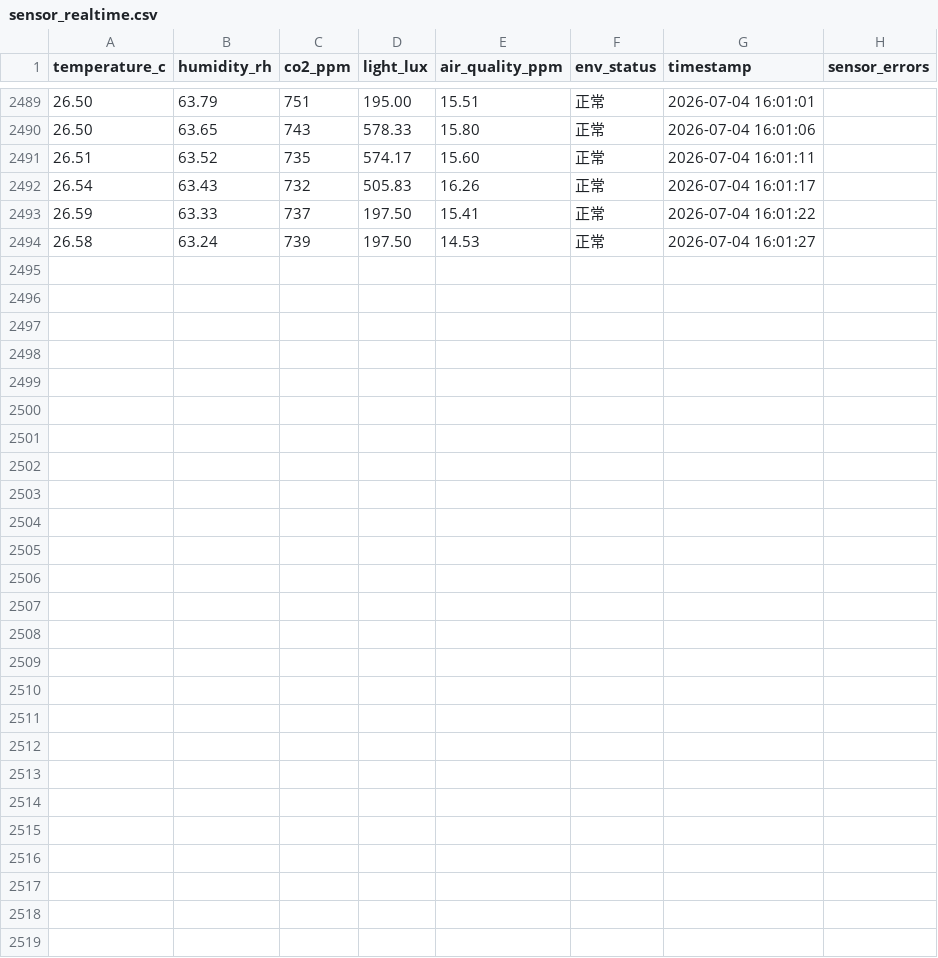
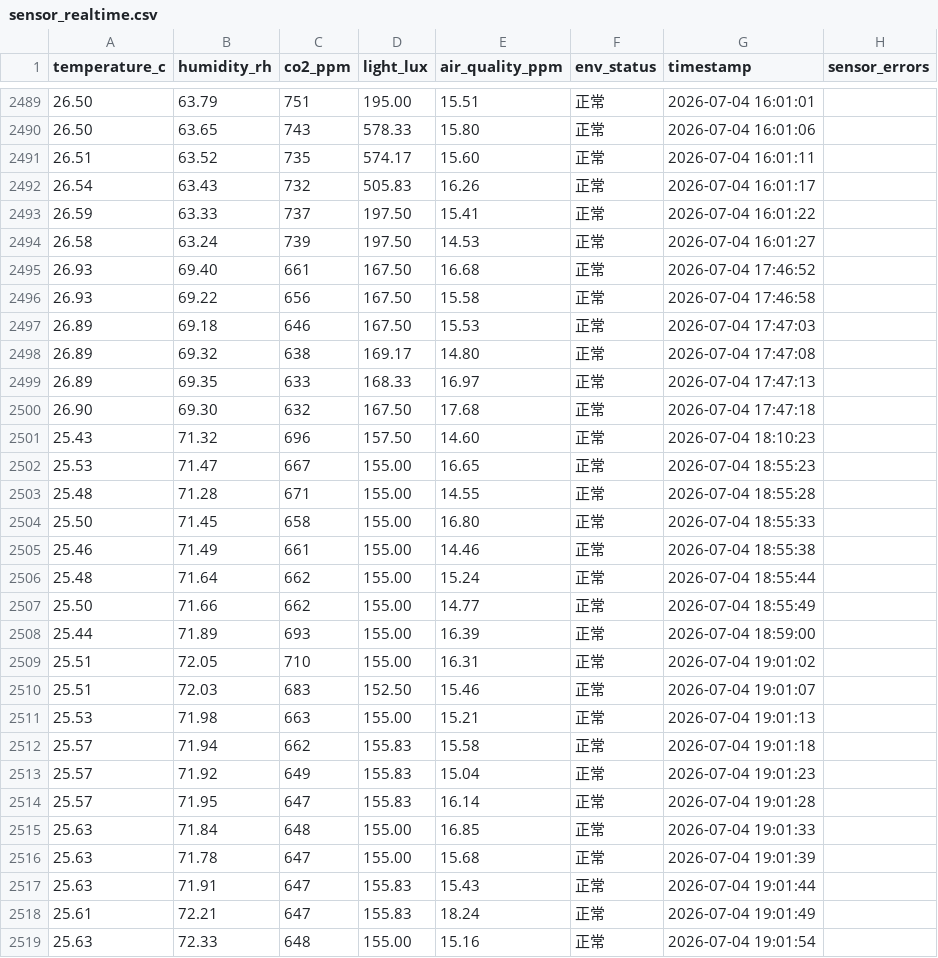
Before and after one commit to R0SEele/ELF2, a CSV file: datas/csv/sensor_realtime.csv, drawn as a sheet; only a part is shown, gaps mark what is left out; the diff names each change by its address in the sheet, - before the commit and + after, or states it on an @@ line.

```diff
--- a/datas/csv/sensor_realtime.csv
+++ b/datas/csv/sensor_realtime.csv
+row 2495: 26.93 | 69.40 | 661 | 167.50 | 16.68 | 正常 | 2026-07-04 17:46:52
+row 2496: 26.93 | 69.22 | 656 | 167.50 | 15.58 | 正常 | 2026-07-04 17:46:58
+row 2497: 26.89 | 69.18 | 646 | 167.50 | 15.53 | 正常 | 2026-07-04 17:47:03
+row 2498: 26.89 | 69.32 | 638 | 169.17 | 14.80 | 正常 | 2026-07-04 17:47:08
+row 2499: 26.89 | 69.35 | 633 | 168.33 | 16.97 | 正常 | 2026-07-04 17:47:13
+row 2500: 26.90 | 69.30 | 632 | 167.50 | 17.68 | 正常 | 2026-07-04 17:47:18
+row 2501: 25.43 | 71.32 | 696 | 157.50 | 14.60 | 正常 | 2026-07-04 18:10:23
+row 2502: 25.53 | 71.47 | 667 | 155.00 | 16.65 | 正常 | 2026-07-04 18:55:23
+row 2503: 25.48 | 71.28 | 671 | 155.00 | 14.55 | 正常 | 2026-07-04 18:55:28
+row 2504: 25.50 | 71.45 | 658 | 155.00 | 16.80 | 正常 | 2026-07-04 18:55:33
+row 2505: 25.46 | 71.49 | 661 | 155.00 | 14.46 | 正常 | 2026-07-04 18:55:38
+row 2506: 25.48 | 71.64 | 662 | 155.00 | 15.24 | 正常 | 2026-07-04 18:55:44
+row 2507: 25.50 | 71.66 | 662 | 155.00 | 14.77 | 正常 | 2026-07-04 18:55:49
+row 2508: 25.44 | 71.89 | 693 | 155.00 | 16.39 | 正常 | 2026-07-04 18:59:00
+row 2509: 25.51 | 72.05 | 710 | 155.00 | 16.31 | 正常 | 2026-07-04 19:01:02
+row 2510: 25.51 | 72.03 | 683 | 152.50 | 15.46 | 正常 | 2026-07-04 19:01:07
+row 2511: 25.53 | 71.98 | 663 | 155.00 | 15.21 | 正常 | 2026-07-04 19:01:13
+row 2512: 25.57 | 71.94 | 662 | 155.83 | 15.58 | 正常 | 2026-07-04 19:01:18
+row 2513: 25.57 | 71.92 | 649 | 155.83 | 15.04 | 正常 | 2026-07-04 19:01:23
+row 2514: 25.57 | 71.95 | 647 | 155.83 | 16.14 | 正常 | 2026-07-04 19:01:28
+row 2515: 25.63 | 71.84 | 648 | 155.00 | 16.85 | 正常 | 2026-07-04 19:01:33
+row 2516: 25.63 | 71.78 | 647 | 155.00 | 15.68 | 正常 | 2026-07-04 19:01:39
+row 2517: 25.63 | 71.91 | 647 | 155.83 | 15.43 | 正常 | 2026-07-04 19:01:44
+row 2518: 25.61 | 72.21 | 647 | 155.83 | 18.24 | 正常 | 2026-07-04 19:01:49
+row 2519: 25.63 | 72.33 | 648 | 155.00 | 15.16 | 正常 | 2026-07-04 19:01:54
```
Also changed, not shown: datas/csv/mango_batch_summary.csv, datas/csv/mango_quality_realtime.csv, 9 other files.
